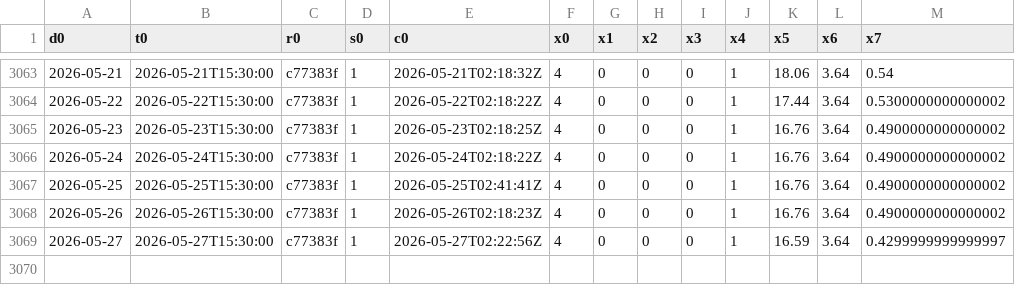
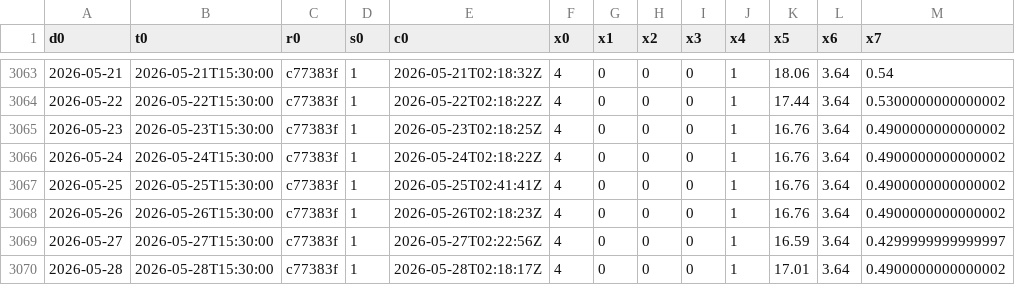
Before and after one commit to maureliusss88/daily-series-cache, a CSV file: d1.csv, drawn as a sheet; only a part is shown, gaps mark what is left out.

Commit message:
Update d1.csv from algo-research-claw export

```diff
--- a/d1.csv
+++ b/d1.csv
@@ -3069 +3069,2 @@ d0,t0,r0,s0,c0,x0,x1,x2,x3,x4,x5,x6,x7
 2026-05-27,2026-05-27T15:30:00,c77383f,1,2026-05-27T02:22:56Z,4,0,0,0,1,16.59,3.64,0.4299999999999997
+2026-05-28,2026-05-28T15:30:00,c77383f,1,2026-05-28T02:18:17Z,4,0,0,0,1,17.01,3.64,0.4900000000000002
```
